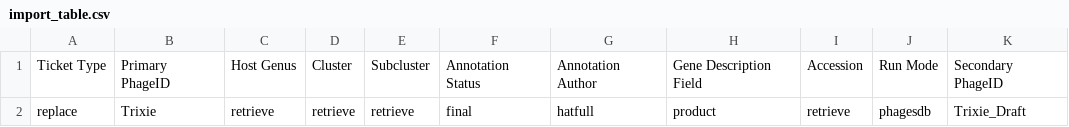
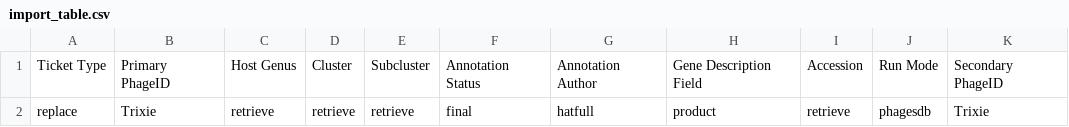
Before and after one commit to SEA-PHAGES/pdm_utils, a CSV file: docs/source/images/import_table.csv, drawn as a sheet.

```diff
--- a/docs/source/images/import_table.csv
+++ b/docs/source/images/import_table.csv
@@ -1,2 +1,2 @@
 Ticket Type,Primary PhageID,Host Genus,Cluster,Subcluster,Annotation Status,Annotation Author,Gene Description Field,Accession,Run Mode,Secondary PhageID
-replace,Trixie,retrieve,retrieve,retrieve,final,hatfull,product,retrieve,phagesdb,Trixie_Draft
+replace,Trixie,retrieve,retrieve,retrieve,final,hatfull,product,retrieve,phagesdb,Trixie
```
Also changed, not shown: 6 other files.
